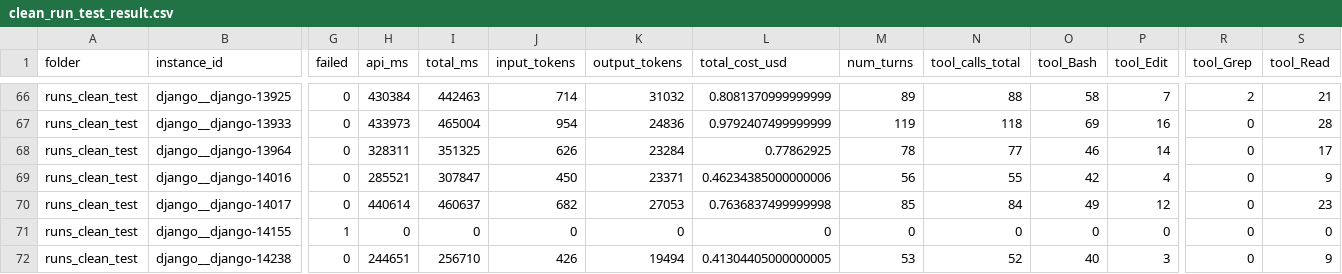
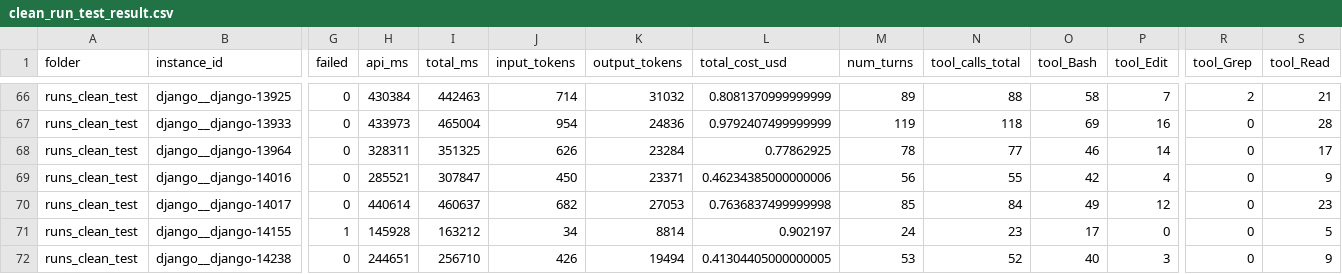
Before and after one commit to Calluking/SWE_Benchmark_Claude, a CSV file: clean_run_test_result.csv, drawn as a sheet; only a part is shown, gaps mark what is left out; the diff names each change by its address in the sheet, - before the commit and + after, or states it on an @@ line.

Commit message:
updating

```diff
--- a/clean_run_test_result.csv
+++ b/clean_run_test_result.csv
-H71 (api_ms): 0
+H71 (api_ms): 145928
-I71 (total_ms): 0
+I71 (total_ms): 163212
-J71 (input_tokens): 0
+J71 (input_tokens): 34
-K71 (output_tokens): 0
+K71 (output_tokens): 8814
-L71 (total_cost_usd): 0
+L71 (total_cost_usd): 0.902197
-M71 (num_turns): 0
+M71 (num_turns): 24
-N71 (tool_calls_total): 0
+N71 (tool_calls_total): 23
-O71 (tool_Bash): 0
+O71 (tool_Bash): 17
-S71 (tool_Read): 0
+S71 (tool_Read): 5
```
